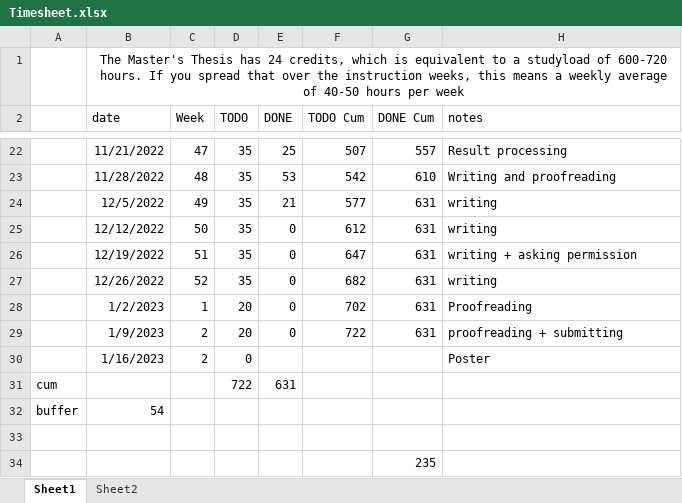
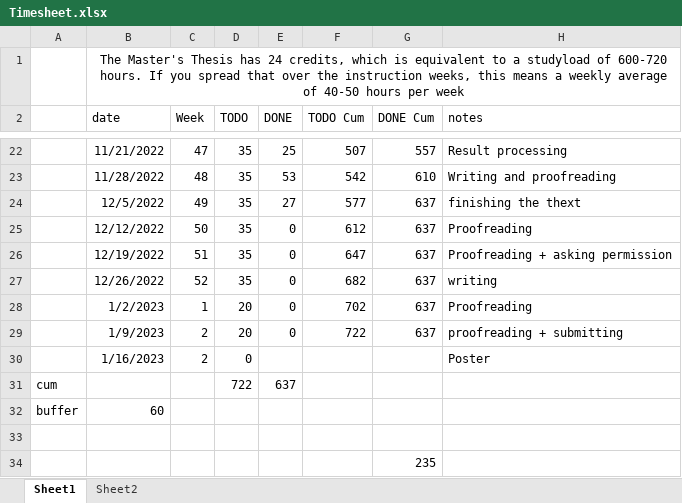
Before and after one commit to rubenkindt/Masterproef-paper-RubenKindt, an Excel workbook: Timesheet.xlsx, sheet Sheet1, drawn as a sheet; only a part is shown, gaps mark what is left out; values as stored, in another font and other column widths than the file's, no borders; charts and pictures and conditional formats not drawn; the diff names each change by its address in the sheet, - before the commit and + after, or states it on an @@ line.

```diff
--- a/Timesheet.xlsx (sheet Sheet1)
+++ b/Timesheet.xlsx (sheet Sheet1)
-E24 (DONE): 21
+E24 (DONE): 27
-G24:G29 (DONE Cum): 631
+G24:G29 (DONE Cum): 637
-H24 (notes): writing
+H24 (notes): finishing the thext
-H25 (notes): writing
+H25 (notes): Proofreading
-H26 (notes): writing + asking permission
+H26 (notes): Proofreading + asking permission
-E31 (DONE): 631
+E31 (DONE): 637
-B32 (date): 54
+B32 (date): 60
```
Also changed, not shown: sheet Sheet2, charts or pictures, 8 other files.
